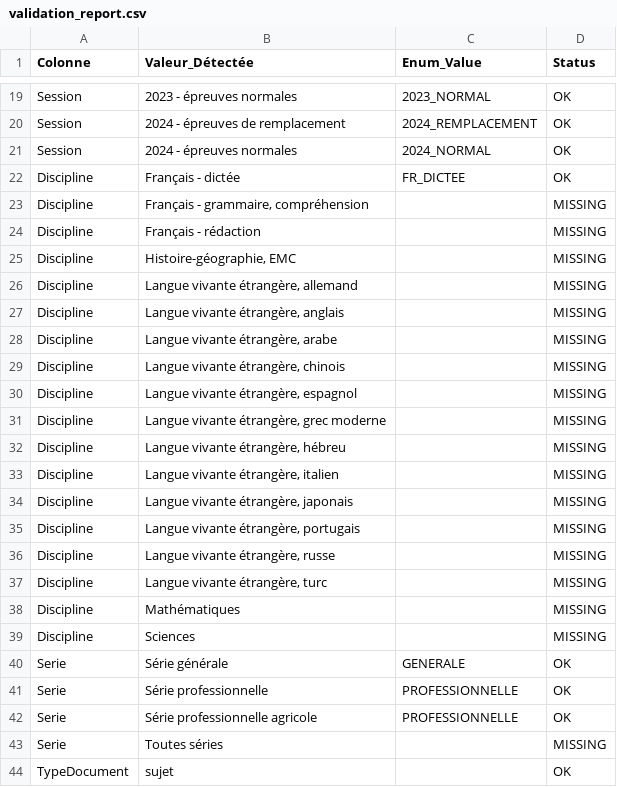
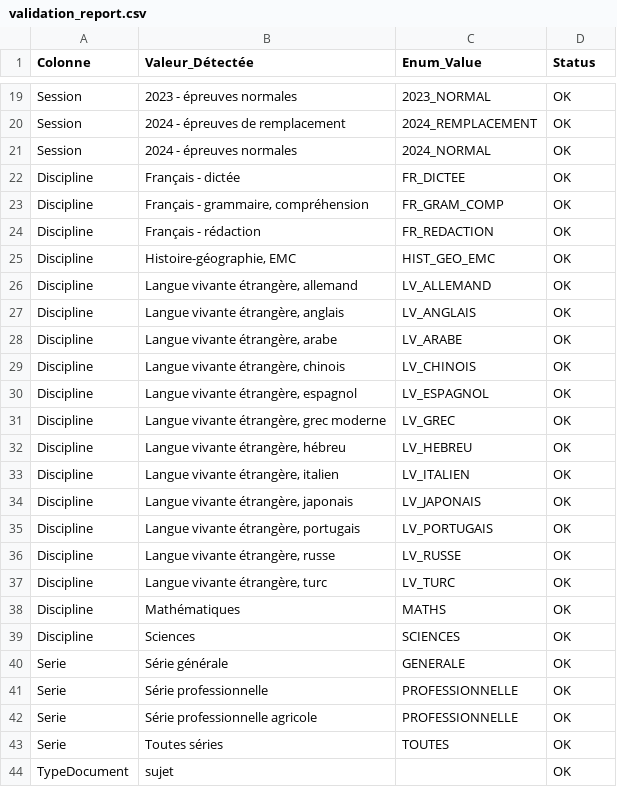
Before and after one commit to taieb1919/sokratika-ExamScrapper, a CSV file: validation_report.csv, drawn as a sheet; only a part is shown, gaps mark what is left out; the diff covers the shown part only.

Commit message:
feat: complete enums with all detected values from validation

```diff
--- a/validation_report.csv
+++ b/validation_report.csv
@@ -22,19 +22,19 @@ Session,2024 - épreuves normales,2024_NORMAL,OK
 Discipline,Français - dictée,FR_DICTEE,OK
-Discipline,"Français - grammaire, compréhension",,MISSING
-Discipline,Français - rédaction,,MISSING
-Discipline,"Histoire-géographie, EMC",,MISSING
-Discipline,"Langue vivante étrangère, allemand",,MISSING
-Discipline,"Langue vivante étrangère, anglais",,MISSING
-Discipline,"Langue vivante étrangère, arabe",,MISSING
-Discipline,"Langue vivante étrangère, chinois",,MISSING
-Discipline,"Langue vivante étrangère, espagnol",,MISSING
-Discipline,"Langue vivante étrangère, grec moderne",,MISSING
-Discipline,"Langue vivante étrangère, hébreu",,MISSING
-Discipline,"Langue vivante étrangère, italien",,MISSING
-Discipline,"Langue vivante étrangère, japonais",,MISSING
-Discipline,"Langue vivante étrangère, portugais",,MISSING
-Discipline,"Langue vivante étrangère, russe",,MISSING
-Discipline,"Langue vivante étrangère, turc",,MISSING
-Discipline,Mathématiques,,MISSING
-Discipline,Sciences,,MISSING
+Discipline,"Français - grammaire, compréhension",FR_GRAM_COMP,OK
+Discipline,Français - rédaction,FR_REDACTION,OK
+Discipline,"Histoire-géographie, EMC",HIST_GEO_EMC,OK
+Discipline,"Langue vivante étrangère, allemand",LV_ALLEMAND,OK
+Discipline,"Langue vivante étrangère, anglais",LV_ANGLAIS,OK
+Discipline,"Langue vivante étrangère, arabe",LV_ARABE,OK
+Discipline,"Langue vivante étrangère, chinois",LV_CHINOIS,OK
+Discipline,"Langue vivante étrangère, espagnol",LV_ESPAGNOL,OK
+Discipline,"Langue vivante étrangère, grec moderne",LV_GREC,OK
+Discipline,"Langue vivante étrangère, hébreu",LV_HEBREU,OK
+Discipline,"Langue vivante étrangère, italien",LV_ITALIEN,OK
+Discipline,"Langue vivante étrangère, japonais",LV_JAPONAIS,OK
+Discipline,"Langue vivante étrangère, portugais",LV_PORTUGAIS,OK
+Discipline,"Langue vivante étrangère, russe",LV_RUSSE,OK
+Discipline,"Langue vivante étrangère, turc",LV_TURC,OK
+Discipline,Mathématiques,MATHS,OK
+Discipline,Sciences,SCIENCES,OK
 Serie,Série générale,GENERALE,OK
@@ -42,3 +42,3 @@ Serie,Série professionnelle,PROFESSIONNELLE,OK
 Serie,Série professionnelle agricole,PROFESSIONNELLE,OK
-Serie,Toutes séries,,MISSING
+Serie,Toutes séries,TOUTES,OK
 TypeDocument,sujet,,OK
```
Also changed, not shown: 14 edited cells elsewhere in this file, 1 other file.
